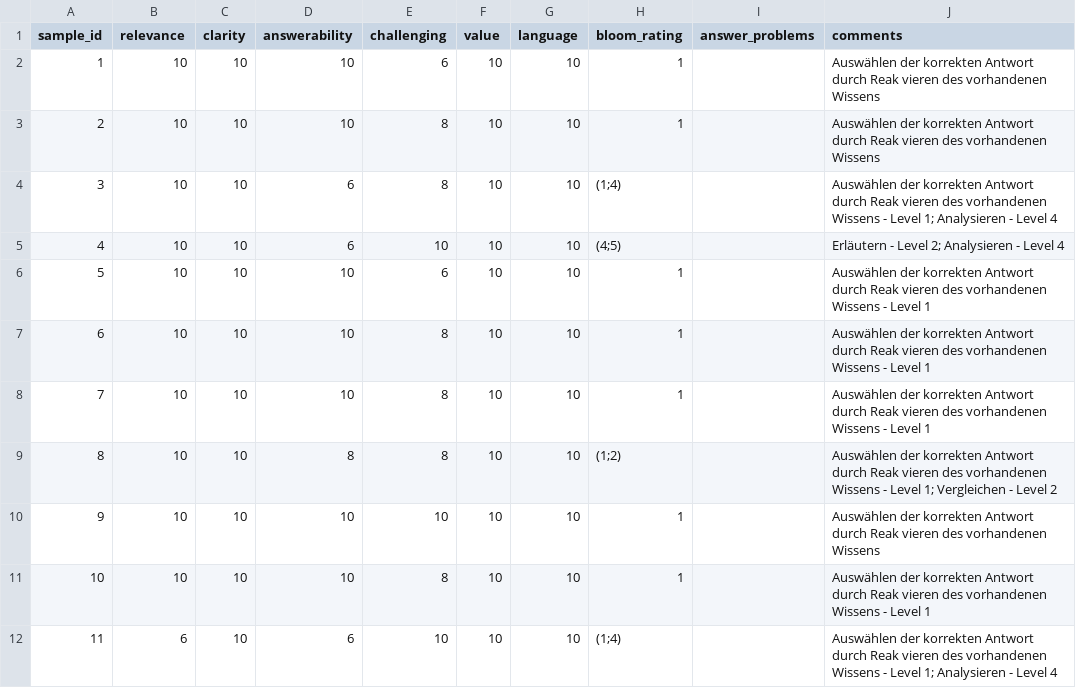
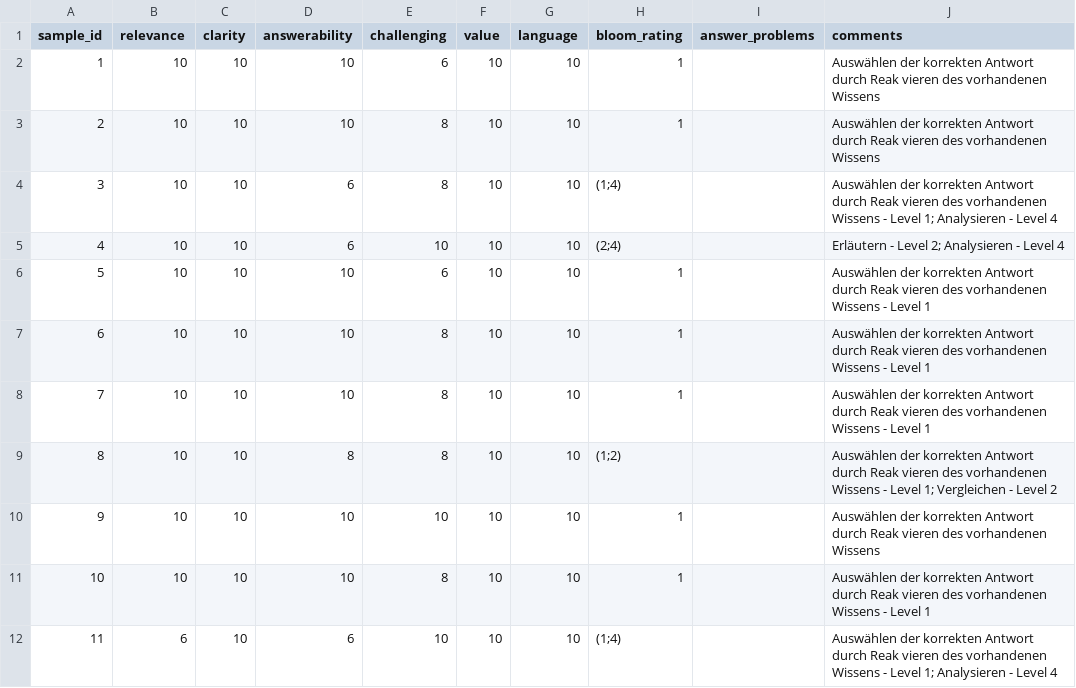
Before and after one commit to mgrube753/bachelor-thesis, a CSV file: 20_experiments/60_analyses/csv/qualitative/exp2/students/student_2/exp2a.csv, drawn as a sheet; only a part is shown.

Commit message:
change problematic rating since the comment said the correct bloom rating; better agreement check and minor changes in exp2 notebook

```diff
--- a/20_experiments/60_analyses/csv/qualitative/exp2/students/student_2/exp2a.csv
+++ b/20_experiments/60_analyses/csv/qualitative/exp2/students/student_2/exp2a.csv
@@ -4,3 +4,3 @@
 3,10,10,6,8,10,10,"(1;4)",,"Auswählen der korrekten Antwort durch Reak vieren des vorhandenen Wissens - Level 1; Analysieren - Level 4"
-4,10,10,6,10,10,10,"(4;5)",,"Erläutern - Level 2; Analysieren - Level 4"
+4,10,10,6,10,10,10,"(2;4)",,"Erläutern - Level 2; Analysieren - Level 4"
 5,10,10,10,6,10,10,1,,"Auswählen der korrekten Antwort durch Reak vieren des vorhandenen Wissens - Level 1"
```
Also changed, not shown: 1 other file.
